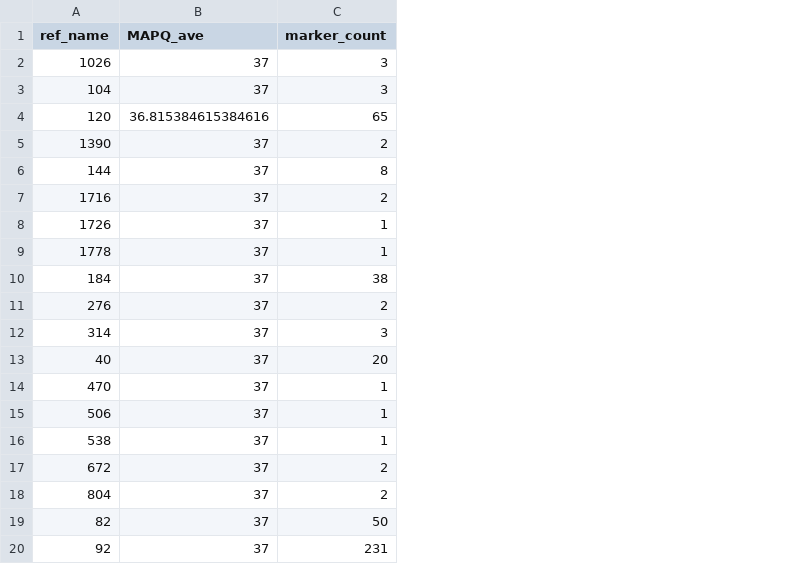
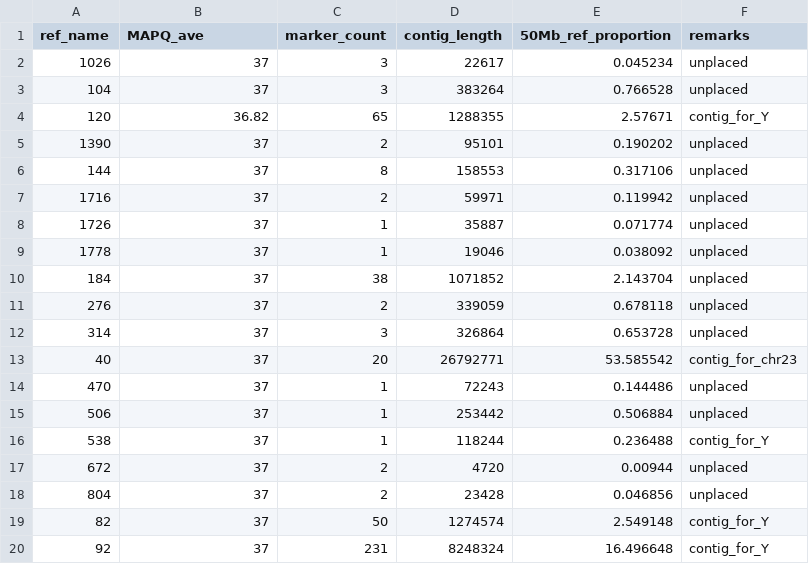
Before and after one commit to plnspineda/pln_public, a TSV file: alignment_files/y_SNP_markers/aln-se_Tuli_shastav10_1K_y_snp_probes_filteredQ25.tsv, drawn as a sheet; the diff names each change by its address in the sheet, - before the commit and + after, or states it on an @@ line.

Commit message:
up

```diff
--- a/alignment_files/y_SNP_markers/aln-se_Tuli_shastav10_1K_y_snp_probes_filteredQ25.tsv
+++ b/alignment_files/y_SNP_markers/aln-se_Tuli_shastav10_1K_y_snp_probes_filteredQ25.tsv
+column D (contig_length), rows 2-20: 22617 | 383264 | 1288355 | 95101 | 158553 | 59971 | 35887 | 19046 | 1071852 | 339059 | 326864 | 26792771 | 72243 | 253442 | 118244 | 4720 | 23428 | 1274574 | 8248324
+column E (50Mb_ref_proportion), rows 2-20: 0.045234 | 0.766528 | 2.57671 | 0.190202 | 0.317106 | 0.119942 | 0.071774 | 0.038092 | 2.143704 | 0.678118 | 0.653728 | 53.585542 | 0.144486 | 0.506884 | 0.236488 | 0.00944 | 0.046856 | 2.549148 | 16.496648
+column F (remarks), rows 2-20: unplaced | unplaced | contig_for_Y | unplaced | unplaced | unplaced | unplaced | unplaced | unplaced | unplaced | unplaced | contig_for_chr23 | unplaced | unplaced | contig_for_Y | unplaced | unplaced | contig_for_Y | contig_for_Y
-B4 (MAPQ_ave): 36.815384615384616
+B4 (MAPQ_ave): 36.82
```
